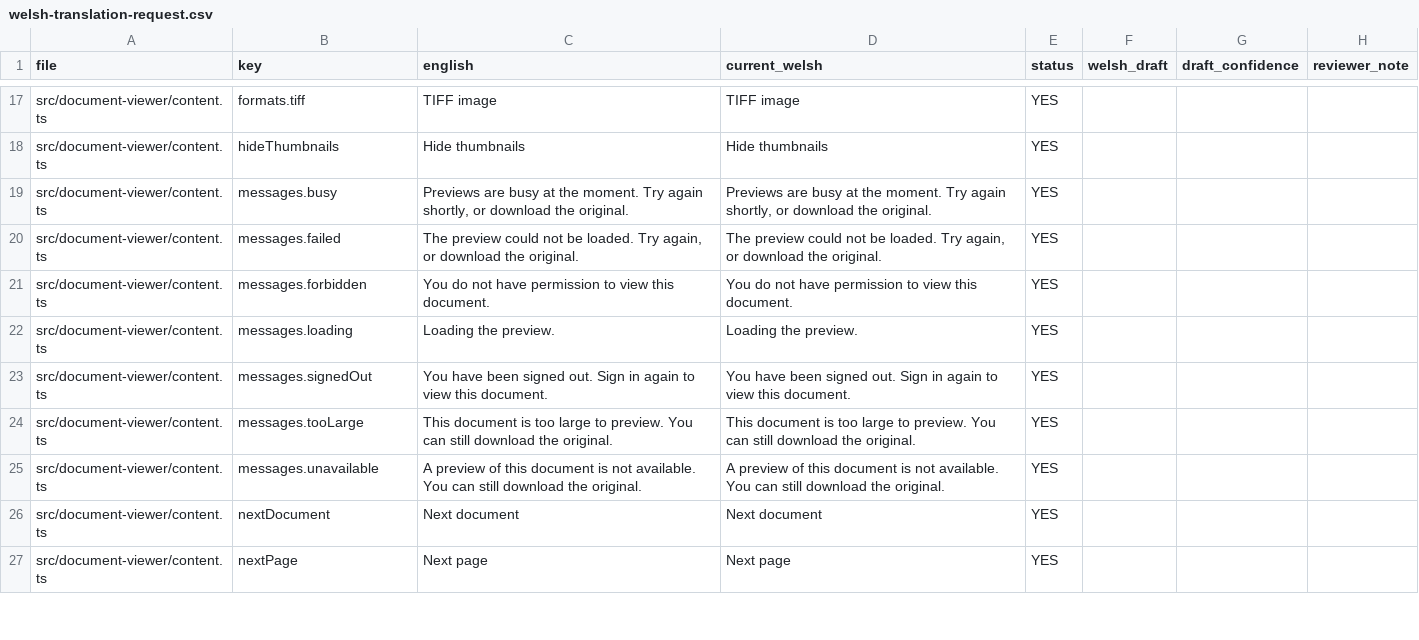
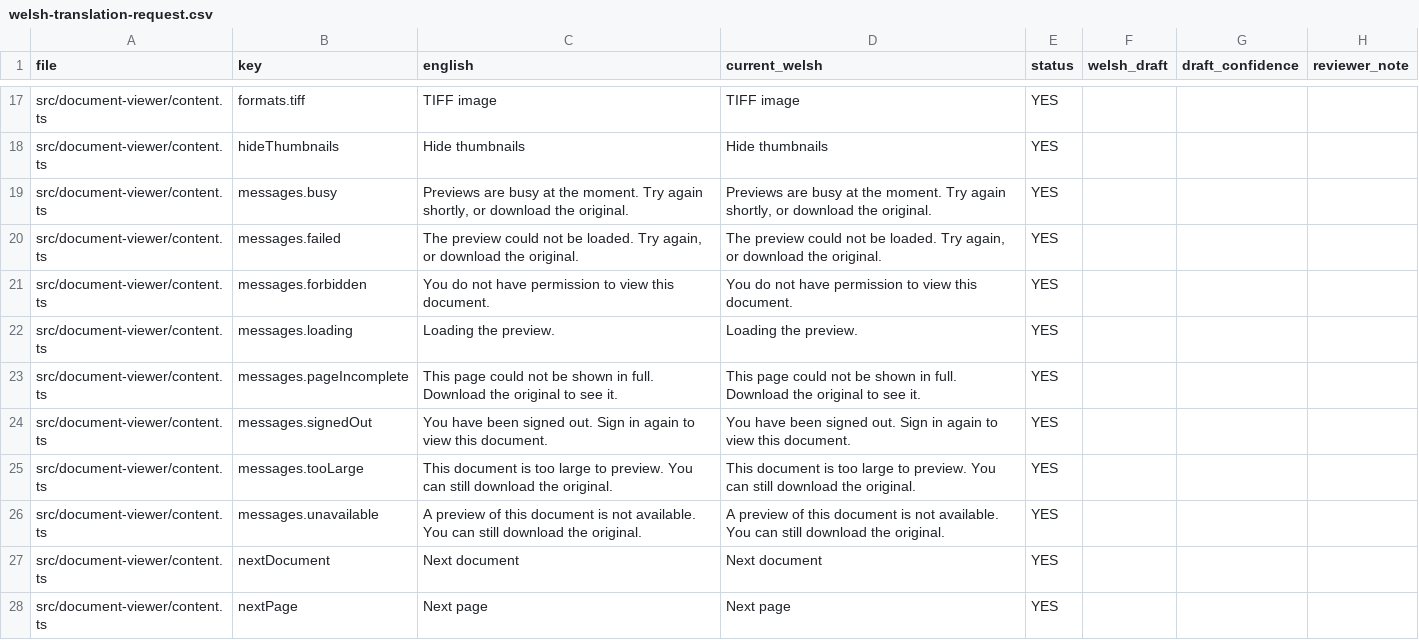
Before and after one commit to hmcts/deed-poll-admin, a CSV file: .business_context/welsh-translation-request.csv, drawn as a sheet; only a part is shown, gaps mark what is left out.

```diff
--- a/.business_context/welsh-translation-request.csv
+++ b/.business_context/welsh-translation-request.csv
@@ -22,2 +22,3 @@ src/document-viewer/content.ts,messages.forbidden,"You do not have permission to
 src/document-viewer/content.ts,messages.loading,"Loading the preview.","Loading the preview.",YES,"",,""
+src/document-viewer/content.ts,messages.pageIncomplete,"This page could not be shown in full. Download the original to see it.","This page could not be shown in full. Download the original to see it.",YES,"",,""
 src/document-viewer/content.ts,messages.signedOut,"You have been signed out. Sign in again to view this document.","You have been signed out. Sign in again to view this document.",YES,"",,""
```
Also changed, not shown: 20 other files.
